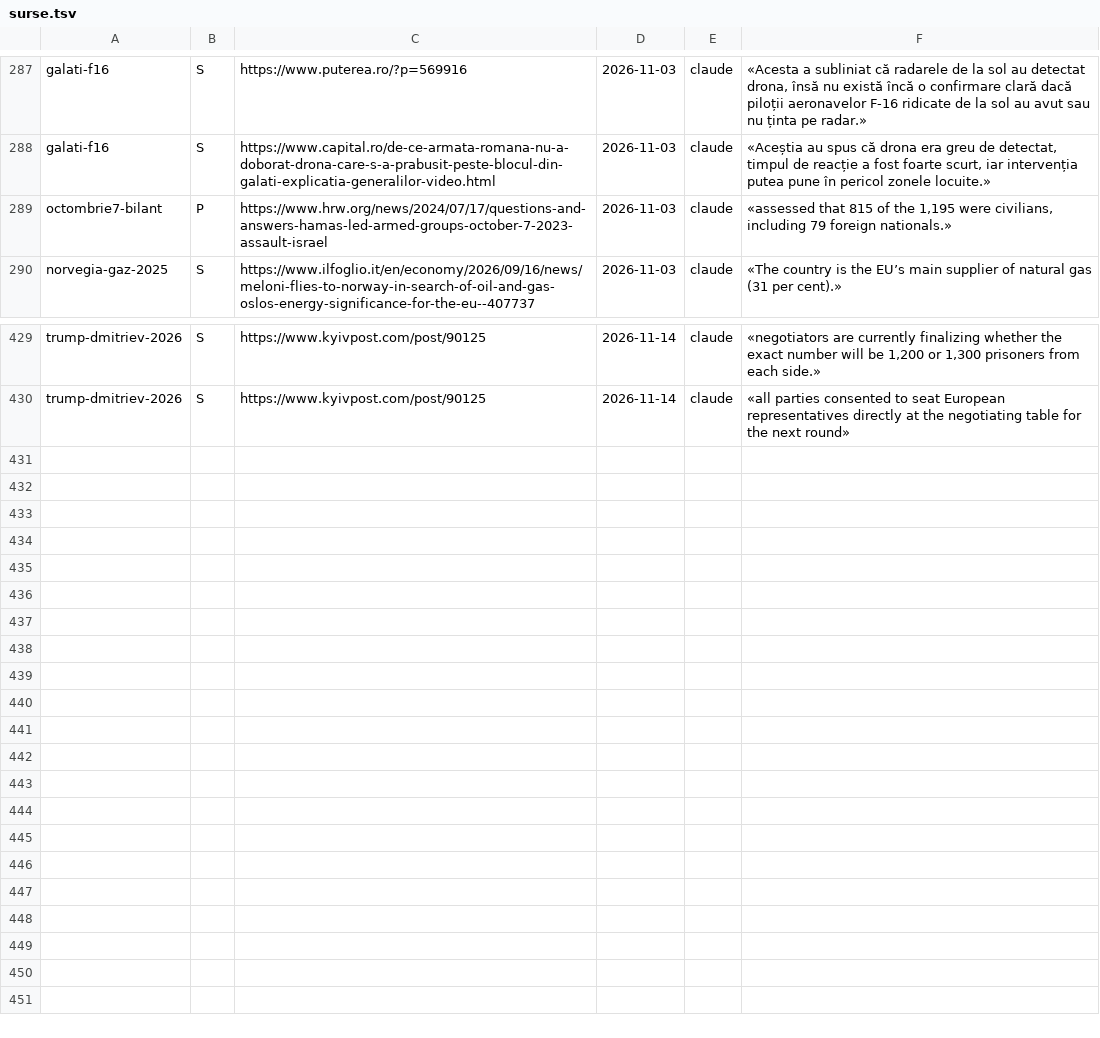
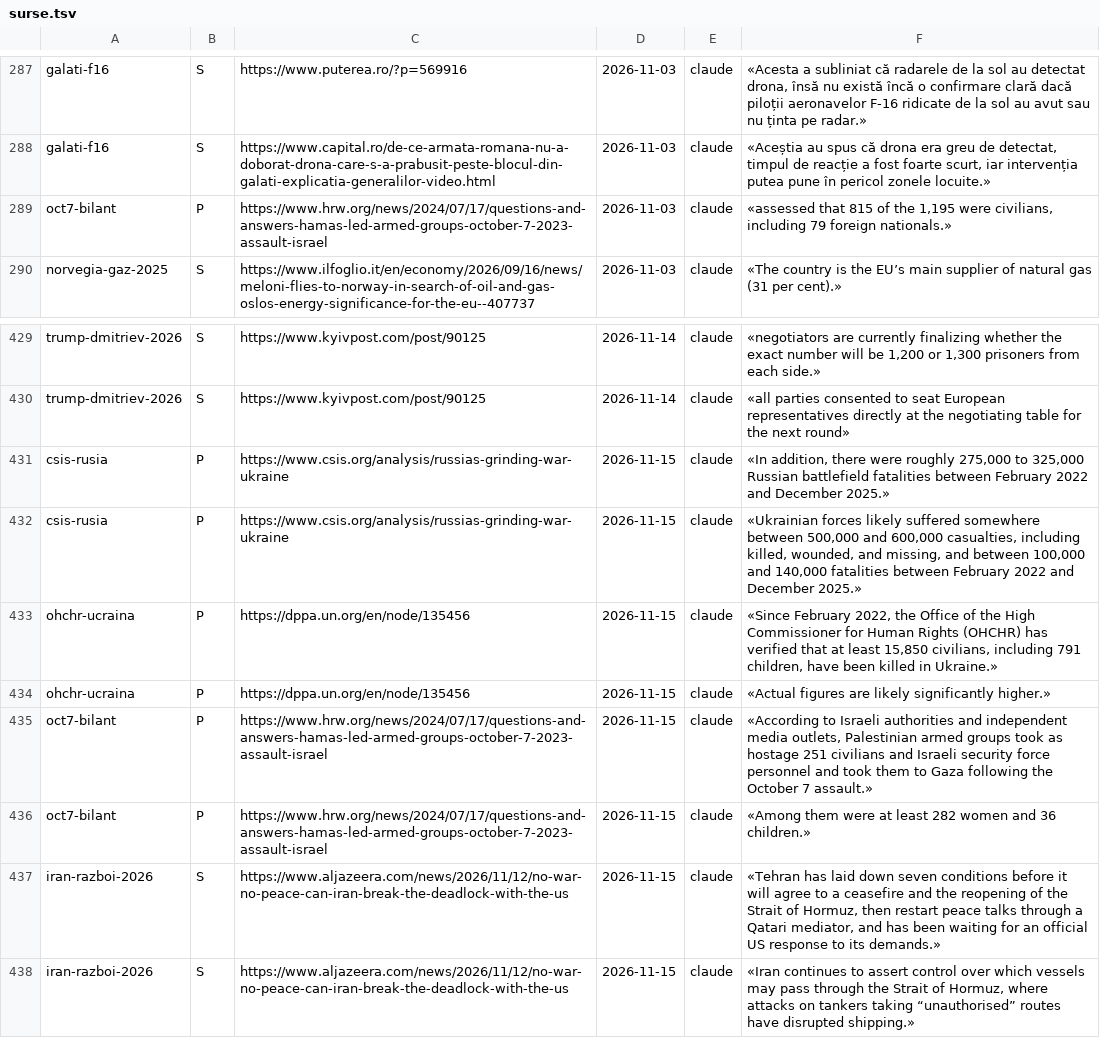
Before and after one commit to norgedan/norgedan.github.io, a TSV file: scripts/surse.tsv, drawn as a sheet; only a part is shown, gaps mark what is left out.

Commit message:
pas153: [structura] faptul scris o singura data: texte.tsv si texte.sh, primele cinci afirmatii

```diff
--- a/scripts/surse.tsv
+++ b/scripts/surse.tsv
@@ -288,3 +288,3 @@ galati-f16	S	https://www.puterea.ro/?p=569916	2026-11-03	claude	«Acesta a subli
 galati-f16	S	https://www.capital.ro/de-ce-armata-romana-nu-a-doborat-drona-care-s-a-prabusit-peste-blocul-din-galati-explicatia-generalilor-video.html	2026-11-03	claude	«Aceștia au spus că drona era greu de detectat, timpul de reacție a fost foarte scurt, iar intervenția putea pune în pericol zonele locuite.»
-octombrie7-bilant	P	https://www.hrw.org/news/2024/07/17/questions-and-answers-hamas-led-armed-groups-october-7-2023-assault-israel	2026-11-03	claude	«assessed that 815 of the 1,195 were civilians, including 79 foreign nationals.»
+oct7-bilant	P	https://www.hrw.org/news/2024/07/17/questions-and-answers-hamas-led-armed-groups-october-7-2023-assault-israel	2026-11-03	claude	«assessed that 815 of the 1,195 were civilians, including 79 foreign nationals.»
 norvegia-gaz-2025	S	https://www.ilfoglio.it/en/economy/2026/09/16/news/meloni-flies-to-norway-in-search-of-oil-and-gas-oslos-energy-significance-for-the-eu--407737	2026-11-03	claude	«The country is the EU’s main supplier of natural gas (31 per cent).»
@@ -430 +430,9 @@ trump-dmitriev-2026	S	https://www.kyivpost.com/post/90125	2026-11-14	claude	«ne
 trump-dmitriev-2026	S	https://www.kyivpost.com/post/90125	2026-11-14	claude	«all parties consented to seat European representatives directly at the negotiating table for the next round»
+csis-rusia	P	https://www.csis.org/analysis/russias-grinding-war-ukraine	2026-11-15	claude	«In addition, there were roughly 275,000 to 325,000 Russian battlefield fatalities between February 2022 and December 2025.»
+csis-rusia	P	https://www.csis.org/analysis/russias-grinding-war-ukraine	2026-11-15	claude	«Ukrainian forces likely suffered somewhere between 500,000 and 600,000 casualties, including killed, wounded, and missing, and between 100,000 and 140,000 fatalities between February 2022 and December 2025.»
+ohchr-ucraina	P	https://dppa.un.org/en/node/135456	2026-11-15	claude	«Since February 2022, the Office of the High Commissioner for Human Rights (OHCHR) has verified that at least 15,850 civilians, including 791 children, have been killed in Ukraine.»
+ohchr-ucraina	P	https://dppa.un.org/en/node/135456	2026-11-15	claude	«Actual figures are likely significantly higher.»
+oct7-bilant	P	https://www.hrw.org/news/2024/07/17/questions-and-answers-hamas-led-armed-groups-october-7-2023-assault-israel	2026-11-15	claude	«According to Israeli authorities and independent media outlets, Palestinian armed groups took as hostage 251 civilians and Israeli security force personnel and took them to Gaza following the October 7 assault.»
+oct7-bilant	P	https://www.hrw.org/news/2024/07/17/questions-and-answers-hamas-led-armed-groups-october-7-2023-assault-israel	2026-11-15	claude	«Among them were at least 282 women and 36 children.»
+iran-razboi-2026	S	https://www.aljazeera.com/news/2026/11/12/no-war-no-peace-can-iran-break-the-deadlock-with-the-us	2026-11-15	claude	«Tehran has laid down seven conditions before it will agree to a ceasefire and the reopening of the Strait of Hormuz, then restart peace talks through a Qatari mediator, and has been waiting for an official US response to its demands.»
+iran-razboi-2026	S	https://www.aljazeera.com/news/2026/11/12/no-war-no-peace-can-iran-break-the-deadlock-with-the-us	2026-11-15	claude	«Iran continues to assert control over which vessels may pass through the Strait of Hormuz, where attacks on tankers taking “unauthorised” routes have disrupted shipping.»
```
Also changed, not shown: scripts/afirmatii.tsv, scripts/amprente.tsv, 8 other files.
